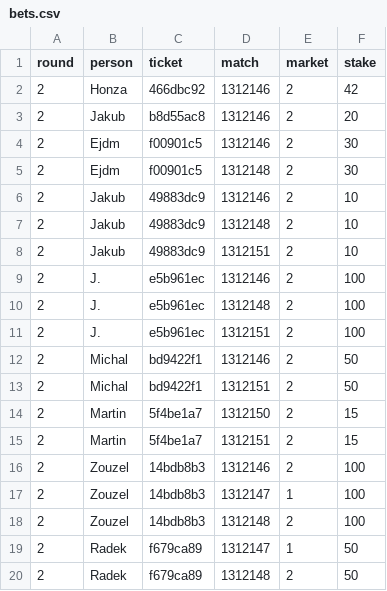
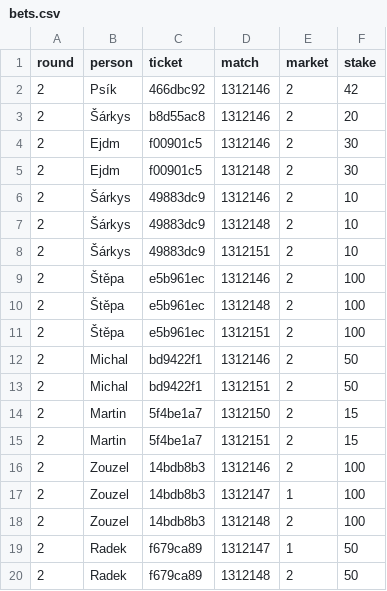
Before and after one commit to Alapazmech/tip_divize, a CSV file: data/bets.csv, drawn as a sheet.

```diff
--- a/data/bets.csv
+++ b/data/bets.csv
@@ -1,12 +1,12 @@
 round,person,ticket,match,market,stake
-2,Honza,466dbc92,1312146,2,42
-2,Jakub,b8d55ac8,1312146,2,20
+2,Psík,466dbc92,1312146,2,42
+2,Šárkys,b8d55ac8,1312146,2,20
 2,Ejdm,f00901c5,1312146,2,30
 2,Ejdm,f00901c5,1312148,2,30
-2,Jakub,49883dc9,1312146,2,10
-2,Jakub,49883dc9,1312148,2,10
-2,Jakub,49883dc9,1312151,2,10
-2,J.,e5b961ec,1312146,2,100
-2,J.,e5b961ec,1312148,2,100
-2,J.,e5b961ec,1312151,2,100
+2,Šárkys,49883dc9,1312146,2,10
+2,Šárkys,49883dc9,1312148,2,10
+2,Šárkys,49883dc9,1312151,2,10
+2,Štěpa,e5b961ec,1312146,2,100
+2,Štěpa,e5b961ec,1312148,2,100
+2,Štěpa,e5b961ec,1312151,2,100
 2,Michal,bd9422f1,1312146,2,50
```
Also changed, not shown: data/archiv/kolo1_bank1000_bets.csv, 10 other files.
